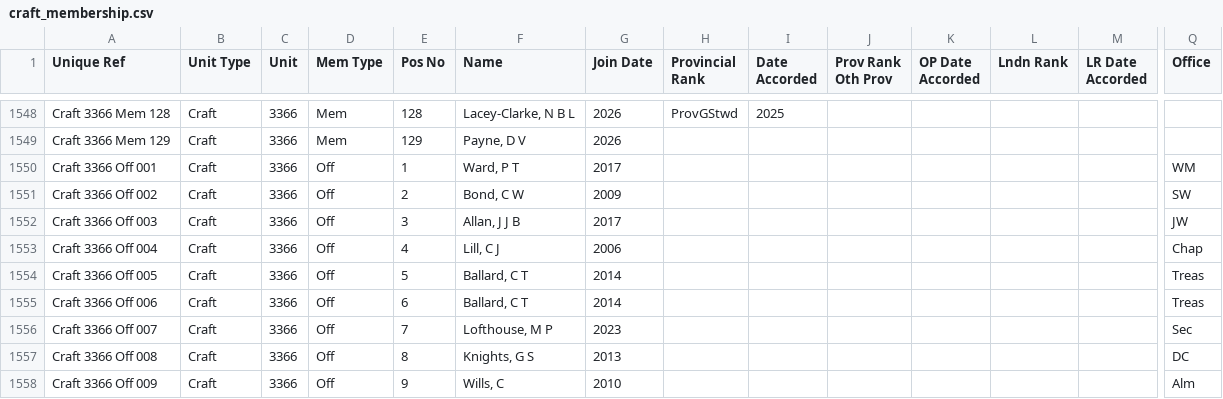
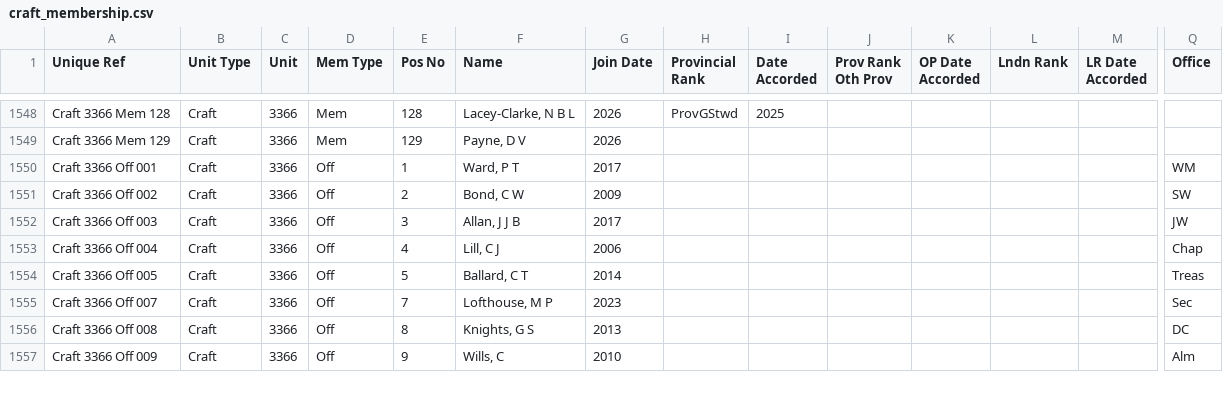
Before and after one commit to webpurity-dev/masonic-calendar, a CSV file: document/data/craft_membership.csv, drawn as a sheet; only a part is shown, gaps mark what is left out; rows hold the shown columns only; the diff names each change by its address in the sheet, - before the commit and + after, or states it on an @@ line.

Commit message:
2.4.2 - removed dup treas 3366

```diff
--- a/document/data/craft_membership.csv
+++ b/document/data/craft_membership.csv
-row 1555: Craft 3366 Off 006 | Craft | 3366 | Off | 6 | Ballard, C T | 2014 |  |  |  |  |  |  | Treas
```
